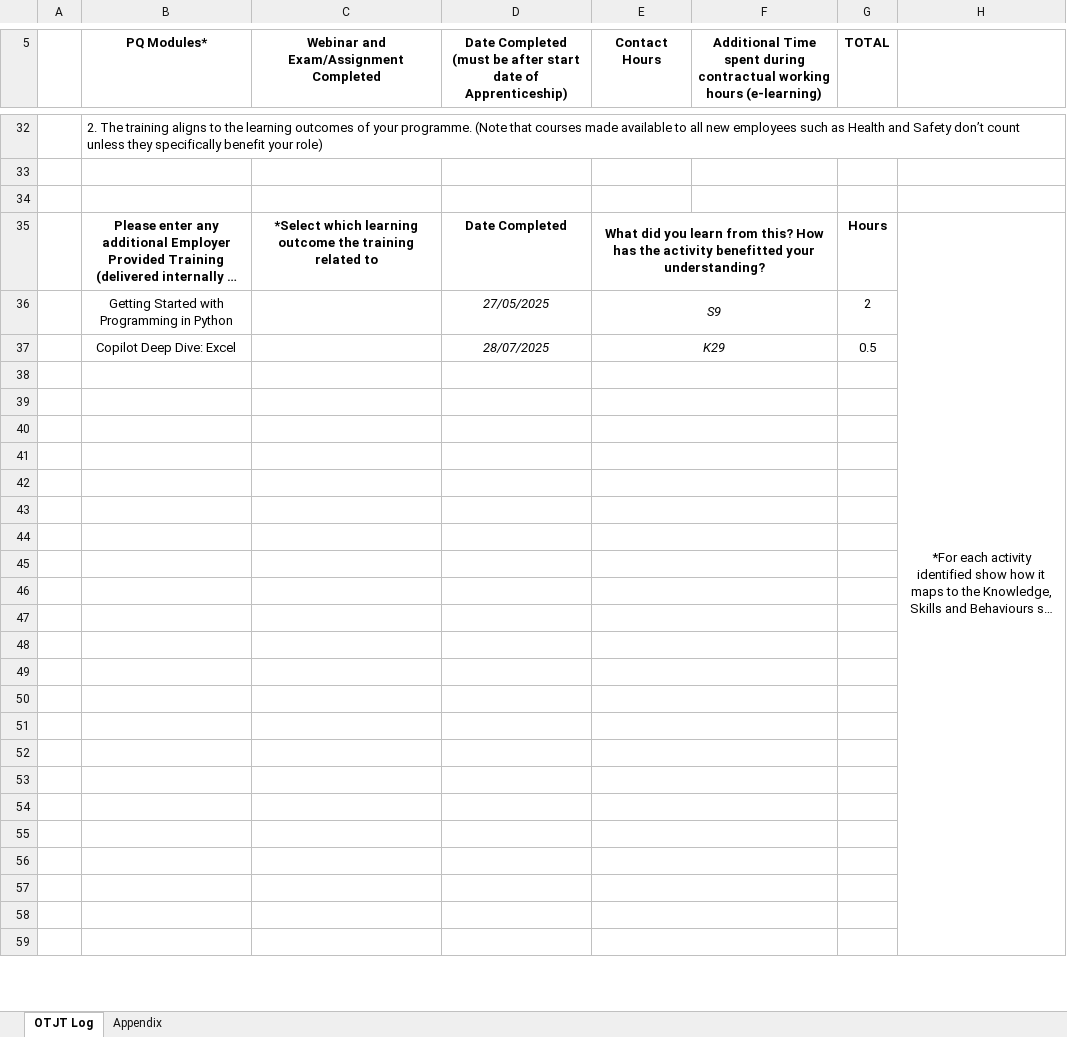
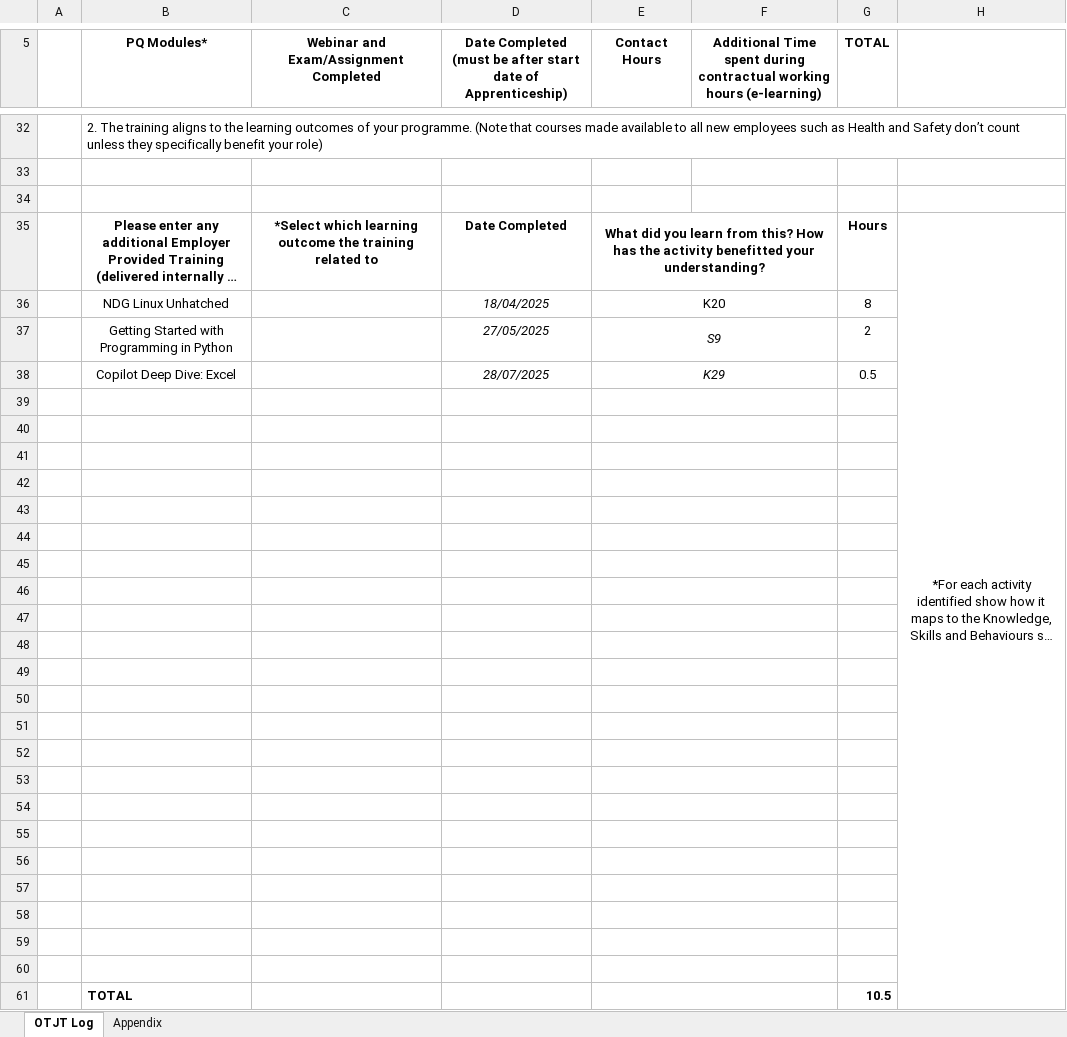
Before and after one commit to mark-s-williamson/Learning-Journal, an Excel workbook: Mark Williamson OTJ Tracker.xlsx, sheet OTJT Log, drawn as a sheet; only a part is shown, gaps mark what is left out; long unchanged cells end in …; values as stored, in another font and other column widths than the file's, no borders; removed rows and columns are numbered as before the commit, all else as after; the diff covers the shown part only; the diff names each change by its address in the sheet, - before the commit and + after, or states it on an @@ line.

```diff
--- a/Mark Williamson OTJ Tracker.xlsx (sheet OTJT Log)
+++ b/Mark Williamson OTJ Tracker.xlsx (sheet OTJT Log)
-H35:H61 merged
+H35:H61 merged
+row 36:  | NDG Linux Unhatched |  | 18/04/2025 | K20 |  | 8
+row 61:  | TOTAL |  |  |  |  | 10.5
```
Also changed, not shown: 2 removed rows, 4 edited cells and merged cells elsewhere in this sheet, charts or pictures, 1 other file.
